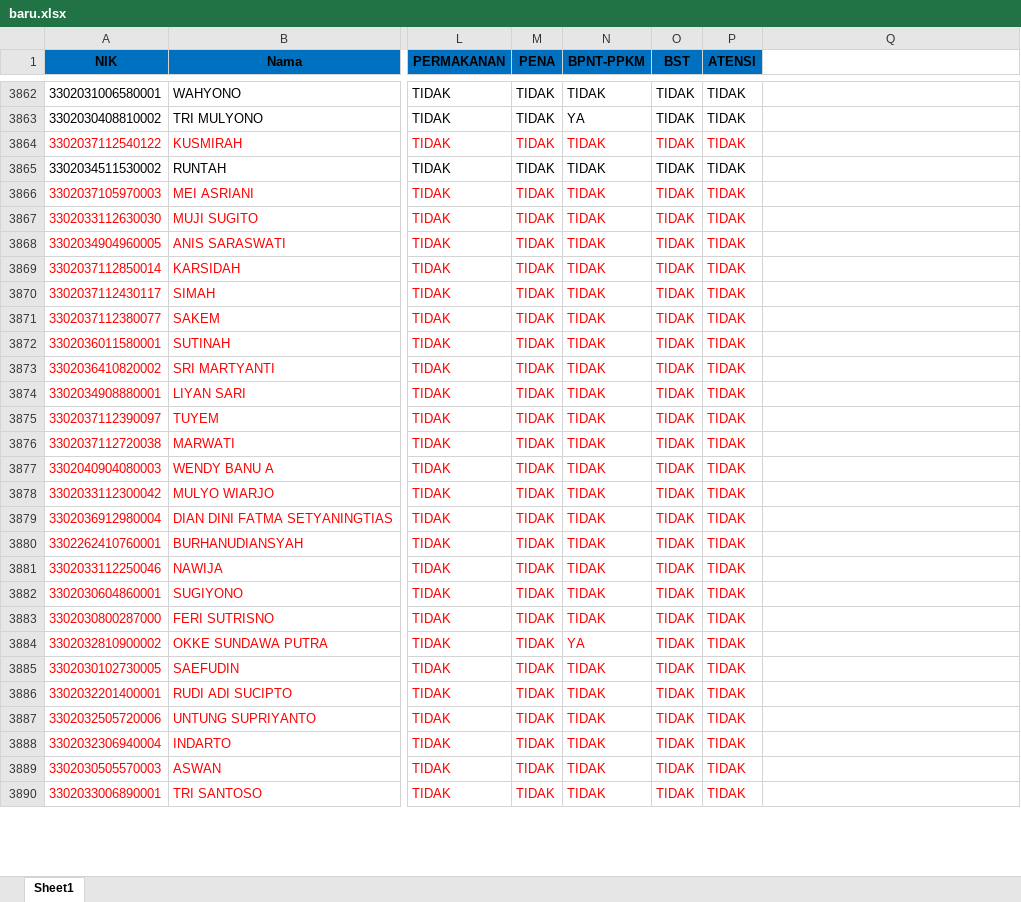
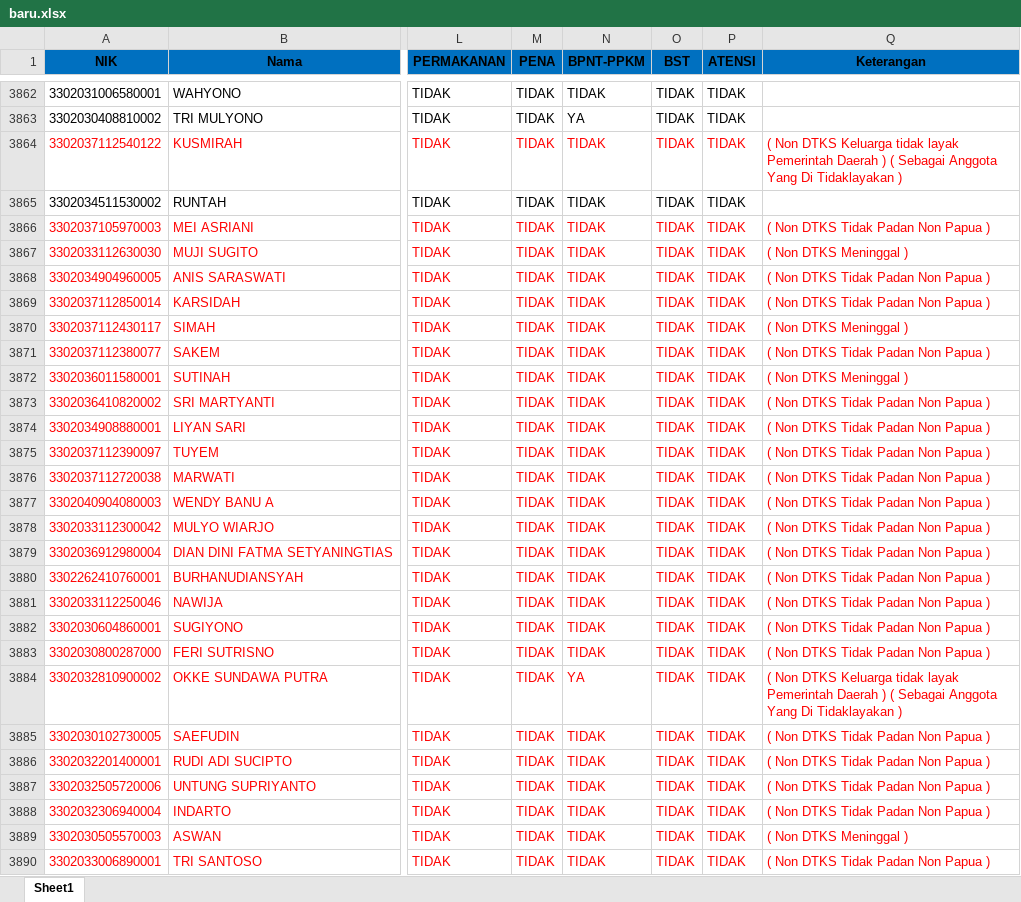
Before and after one commit to flufunic/coba, an Excel workbook: assets/baru.xlsx, sheet Sheet1, drawn as a sheet; only a part is shown, gaps mark what is left out; values as stored, in another font and other column widths than the file's, no borders; the diff covers the shown part only; the diff names each change by its address in the sheet, - before the commit and + after, or states it on an @@ line.

Commit message:
tambah ket

```diff
--- a/assets/baru.xlsx (sheet Sheet1)
+++ b/assets/baru.xlsx (sheet Sheet1)
-Q1: (empty)
+Q1: Keterangan
-Q1 fill: none
+Q1 fill: #0070C0
-Q3864 (Keterangan): (empty)
+Q3864 (Keterangan): ( Non DTKS Keluarga tidak layak Pemerintah Daerah ) ( Sebagai Anggota Yang Di Tidaklayakan )
-Q3866 (Keterangan): (empty)
+Q3866 (Keterangan): ( Non DTKS Tidak Padan Non Papua )
-Q3867 (Keterangan): (empty)
+Q3867 (Keterangan): ( Non DTKS Meninggal )
-Q3868:Q3869 (Keterangan): (empty)
+Q3868:Q3869 (Keterangan): ( Non DTKS Tidak Padan Non Papua )
-Q3870 (Keterangan): (empty)
+Q3870 (Keterangan): ( Non DTKS Meninggal )
-Q3871 (Keterangan): (empty)
+Q3871 (Keterangan): ( Non DTKS Tidak Padan Non Papua )
-Q3872 (Keterangan): (empty)
+Q3872 (Keterangan): ( Non DTKS Meninggal )
-Q3873:Q3883 (Keterangan): (empty)
+Q3873:Q3883 (Keterangan): ( Non DTKS Tidak Padan Non Papua )
-Q3884 (Keterangan): (empty)
+Q3884 (Keterangan): ( Non DTKS Keluarga tidak layak Pemerintah Daerah ) ( Sebagai Anggota Yang Di Tidaklayakan )
-Q3885:Q3888 (Keterangan): (empty)
+Q3885:Q3888 (Keterangan): ( Non DTKS Tidak Padan Non Papua )
-Q3889 (Keterangan): (empty)
+Q3889 (Keterangan): ( Non DTKS Meninggal )
-Q3890 (Keterangan): (empty)
+Q3890 (Keterangan): ( Non DTKS Tidak Padan Non Papua )
```
Also changed, not shown: 560 edited cells elsewhere in this sheet.
